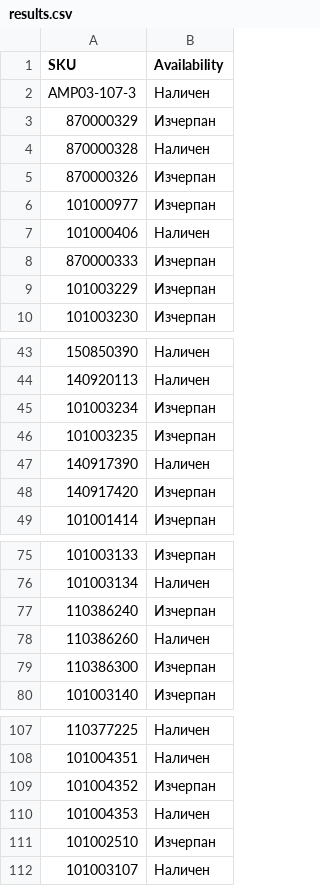
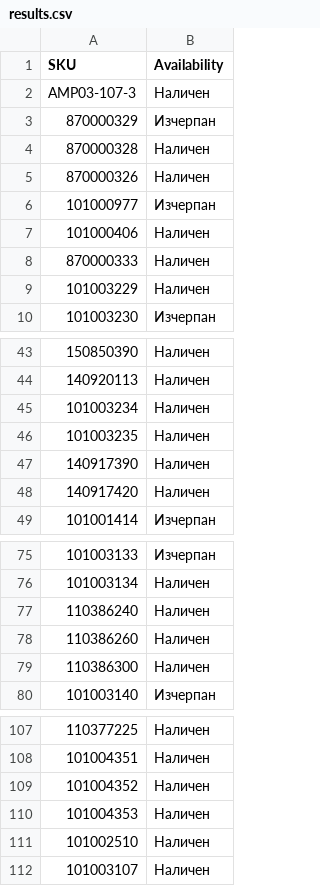
Before and after one commit to vladi1199/ribarcheto, a CSV file: results.csv, drawn as a sheet; only a part is shown, gaps mark what is left out; the diff covers the shown part only.

```diff
--- a/results.csv
+++ b/results.csv
@@ -4,7 +4,7 @@ AMP03-107-3,Наличен
 870000328,Наличен
-870000326,Изчерпан
+870000326,Наличен
 101000977,Изчерпан
 101000406,Наличен
-870000333,Изчерпан
-101003229,Изчерпан
+870000333,Наличен
+101003229,Наличен
 101003230,Изчерпан
@@ -44,6 +44,6 @@ AMP03-107-3,Наличен
 140920113,Наличен
-101003234,Изчерпан
-101003235,Изчерпан
+101003234,Наличен
+101003235,Наличен
 140917390,Наличен
-140917420,Изчерпан
+140917420,Наличен
 101001414,Изчерпан
@@ -76,5 +76,5 @@ AMP03-107-3,Наличен
 101003134,Наличен
-110386240,Изчерпан
+110386240,Наличен
 110386260,Наличен
-110386300,Изчерпан
+110386300,Наличен
 101003140,Изчерпан
@@ -108,5 +108,5 @@ AMP03-107-3,Наличен
 101004351,Наличен
-101004352,Изчерпан
+101004352,Наличен
 101004353,Наличен
-101002510,Изчерпан
+101002510,Наличен
 101003107,Наличен
```
Also changed, not shown: 6 edited cells elsewhere in this file, 1 other file.
